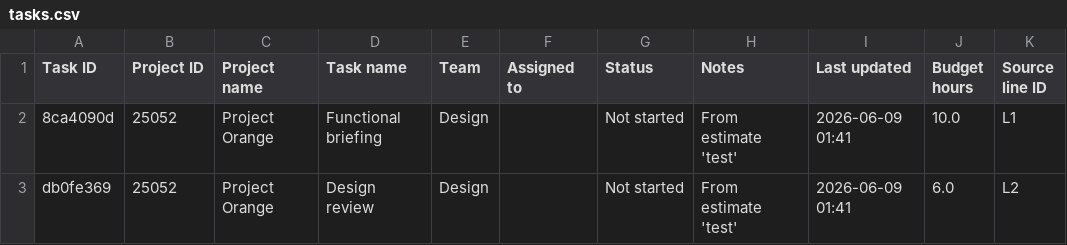
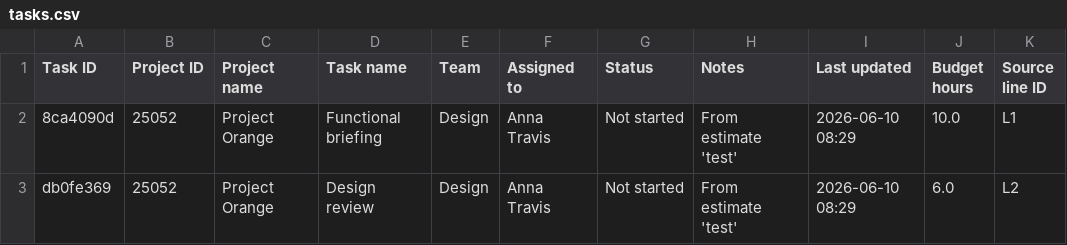
Before and after one commit to Zlatko-STACK/STACK-Project-Cloud, a CSV file: tasks.csv, drawn as a sheet; only a part is shown; the diff names each change by its address in the sheet, - before the commit and + after, or states it on an @@ line.

```diff
--- a/tasks.csv
+++ b/tasks.csv
-F2:F3 (Assigned to): (empty)
+F2:F3 (Assigned to): Anna Travis
-I2:I3 (Last updated): 2026-06-09 01:41
+I2:I3 (Last updated): 2026-06-10 08:29
```
Also changed, not shown: projects.csv, 3 other files.
